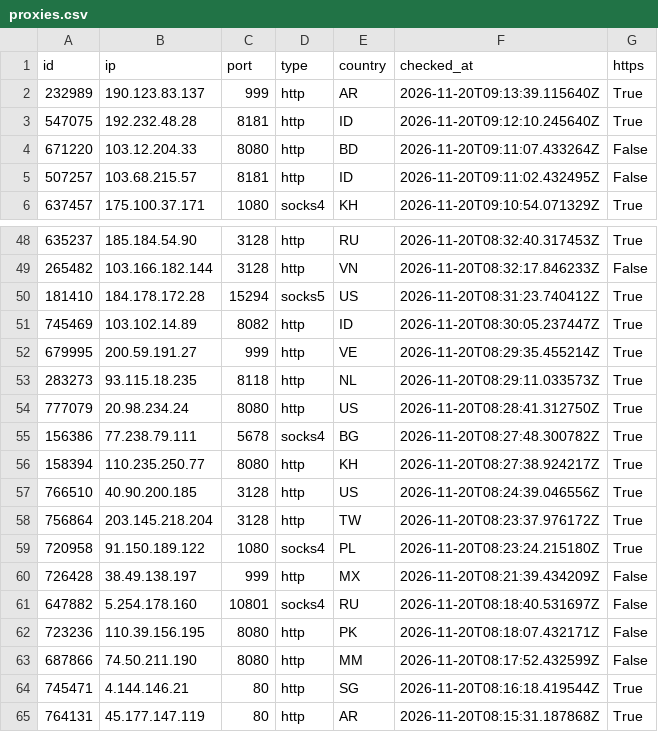
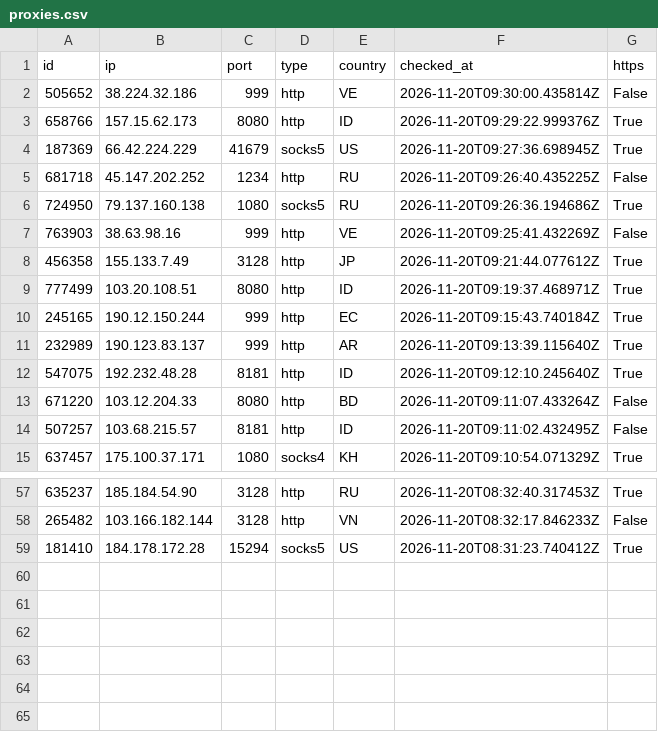
Before and after one commit to ShipHappensBro/Proxy-list, a CSV file: proxies.csv, drawn as a sheet; only a part is shown, gaps mark what is left out; removed rows and columns are numbered as before the commit, all else as after; the diff names each change by its address in the sheet, - before the commit and + after, or states it on an @@ line.

Commit message:
Update: 58 proxies | 2026-11-20 09:30:07.223434+00:00

```diff
--- a/proxies.csv
+++ b/proxies.csv
+row 2: 505652 | 38.224.32.186 | 999 | http | VE | 2026-11-20T09:30:00.435814Z | False
+row 3: 658766 | 157.15.62.173 | 8080 | http | ID | 2026-11-20T09:29:22.999376Z | True
+row 4: 187369 | 66.42.224.229 | 41679 | socks5 | US | 2026-11-20T09:27:36.698945Z | True
+row 5: 681718 | 45.147.202.252 | 1234 | http | RU | 2026-11-20T09:26:40.435225Z | False
+row 6: 724950 | 79.137.160.138 | 1080 | socks5 | RU | 2026-11-20T09:26:36.194686Z | True
+row 7: 763903 | 38.63.98.16 | 999 | http | VE | 2026-11-20T09:25:41.432269Z | False
+row 8: 456358 | 155.133.7.49 | 3128 | http | JP | 2026-11-20T09:21:44.077612Z | True
+row 9: 777499 | 103.20.108.51 | 8080 | http | ID | 2026-11-20T09:19:37.468971Z | True
+row 10: 245165 | 190.12.150.244 | 999 | http | EC | 2026-11-20T09:15:43.740184Z | True
-row 51: 745469 | 103.102.14.89 | 8082 | http | ID | 2026-11-20T08:30:05.237447Z | True
-row 52: 679995 | 200.59.191.27 | 999 | http | VE | 2026-11-20T08:29:35.455214Z | True
-row 53: 283273 | 93.115.18.235 | 8118 | http | NL | 2026-11-20T08:29:11.033573Z | True
-row 54: 777079 | 20.98.234.24 | 8080 | http | US | 2026-11-20T08:28:41.312750Z | True
-row 55: 156386 | 77.238.79.111 | 5678 | socks4 | BG | 2026-11-20T08:27:48.300782Z | True
-row 56: 158394 | 110.235.250.77 | 8080 | http | KH | 2026-11-20T08:27:38.924217Z | True
-row 57: 766510 | 40.90.200.185 | 3128 | http | US | 2026-11-20T08:24:39.046556Z | True
-row 58: 756864 | 203.145.218.204 | 3128 | http | TW | 2026-11-20T08:23:37.976172Z | True
-row 59: 720958 | 91.150.189.122 | 1080 | socks4 | PL | 2026-11-20T08:23:24.215180Z | True
-row 60: 726428 | 38.49.138.197 | 999 | http | MX | 2026-11-20T08:21:39.434209Z | False
-row 61: 647882 | 5.254.178.160 | 10801 | socks4 | RU | 2026-11-20T08:18:40.531697Z | False
-row 62: 723236 | 110.39.156.195 | 8080 | http | PK | 2026-11-20T08:18:07.432171Z | False
-row 63: 687866 | 74.50.211.190 | 8080 | http | MM | 2026-11-20T08:17:52.432599Z | False
-row 64: 745471 | 4.144.146.21 | 80 | http | SG | 2026-11-20T08:16:18.419544Z | True
-row 65: 764131 | 45.177.147.119 | 80 | http | AR | 2026-11-20T08:15:31.187868Z | True
```
Also changed, not shown: 6 other files.
